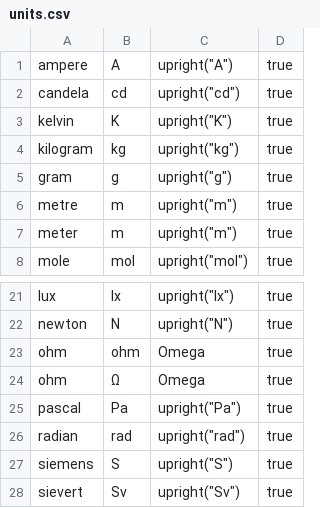
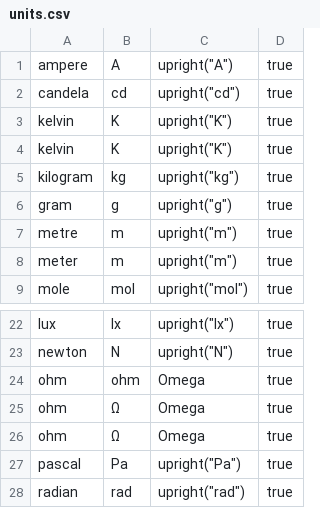
Before and after one commit to EpicEricEE/typst-plugins, a CSV file: united/assets/units.csv, drawn as a sheet; only a part is shown, gaps mark what is left out; the shorter side is filled out with more unchanged rows; the diff names each change by its address in the sheet, - before the commit and + after, or states it on an @@ line.

Commit message:
Allow ohm and kelvin unicode characters as input

```diff
--- a/united/assets/units.csv
+++ b/united/assets/units.csv
+row 4: kelvin | K | upright("K") | true
+row 26: ohm | Ω | Omega | true
```
Also changed, not shown: 1 other file.
